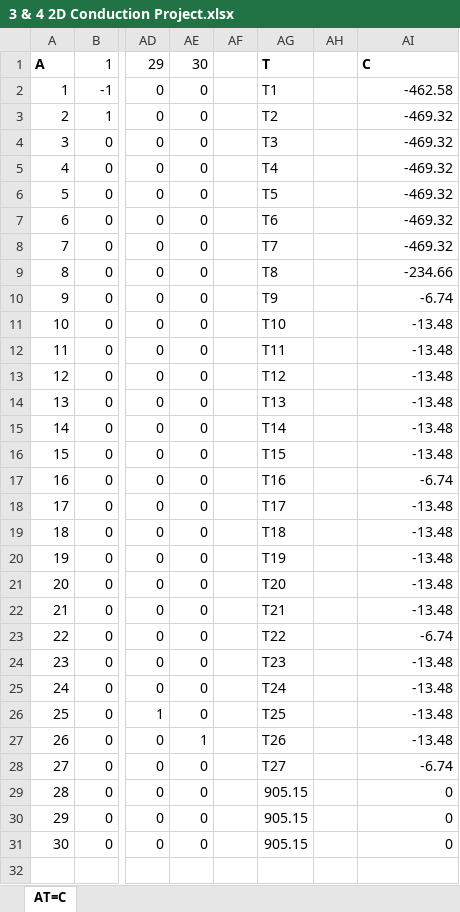
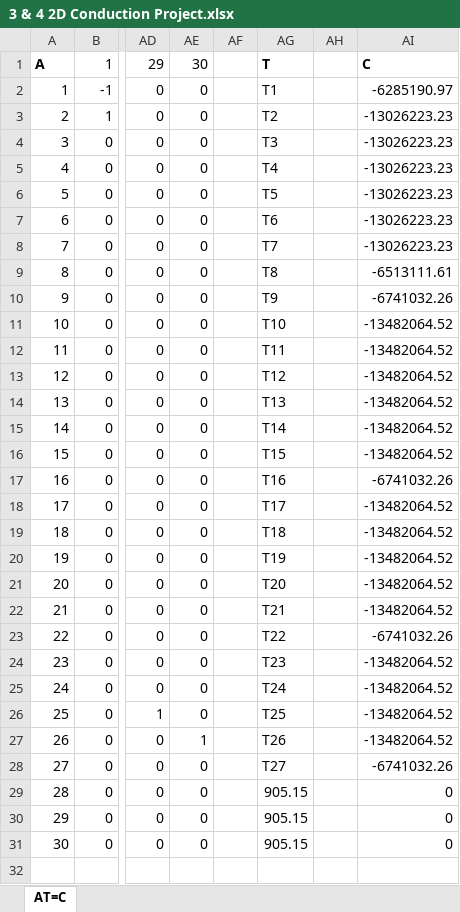
Before and after one commit to mdforbes500/Heat-Transfer-Project-FDM-, an Excel workbook: 3 & 4 2D Conduction Project.xlsx, sheet AT=C, drawn as a sheet; only a part is shown, gaps mark what is left out; values as stored, in another font and other column widths than the file's, no borders; the diff covers the shown part only; the diff names each change by its address in the sheet, - before the commit and + after, or states it on an @@ line.

```diff
--- a/3 & 4 2D Conduction Project.xlsx (sheet AT=C)
+++ b/3 & 4 2D Conduction Project.xlsx (sheet AT=C)
-AI2: -462.58
+AI2: -6285190.97
-AI3:AI8: -469.32
+AI3:AI8: -13026223.23
-AI9: -234.66
+AI9: -6513111.61
-AI10: -6.74
+AI10: -6741032.26
-AI11:AI16: -13.48
+AI11:AI16: -13482064.52
-AI17: -6.74
+AI17: -6741032.26
-AI18:AI22: -13.48
+AI18:AI22: -13482064.52
-AI23: -6.74
+AI23: -6741032.26
-AI24:AI27: -13.48
+AI24:AI27: -13482064.52
-AI28: -6.74
+AI28: -6741032.26
```
Also changed, not shown: 2 edited cells elsewhere in this sheet, 5 other files.
